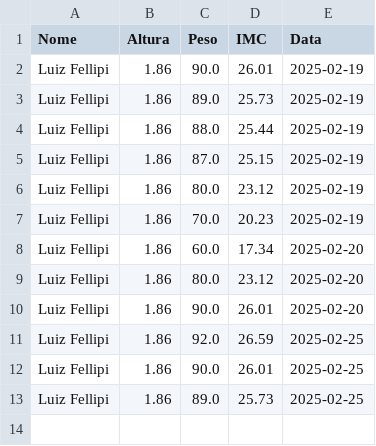
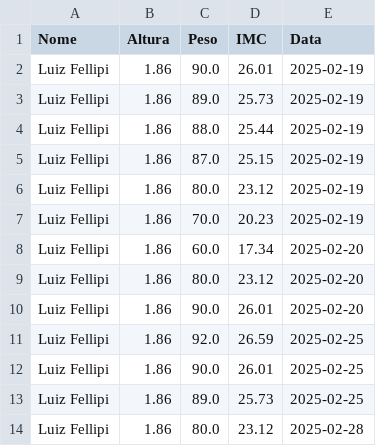
Before and after one commit to LuizFellipiFreire25/Sistema_Gym_Menager, a CSV file: pregresso.csv, drawn as a sheet; the diff names each change by its address in the sheet, - before the commit and + after, or states it on an @@ line.

```diff
--- a/pregresso.csv
+++ b/pregresso.csv
+row 14: Luiz Fellipi | 1.86 | 80.0 | 23.12 | 2025-02-28
```
Also changed, not shown: Avaliacoes.csv, Visualizar_alunos.csv, 5 other files.
